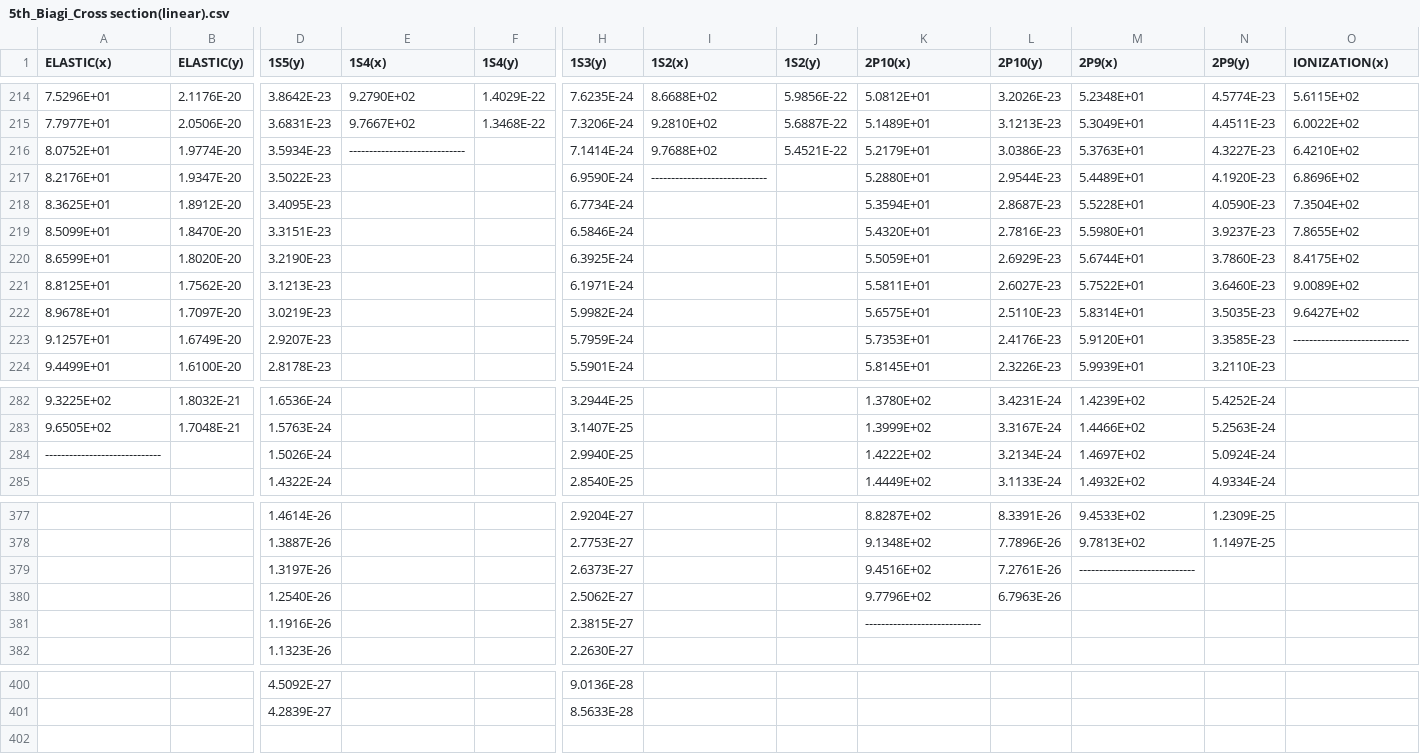
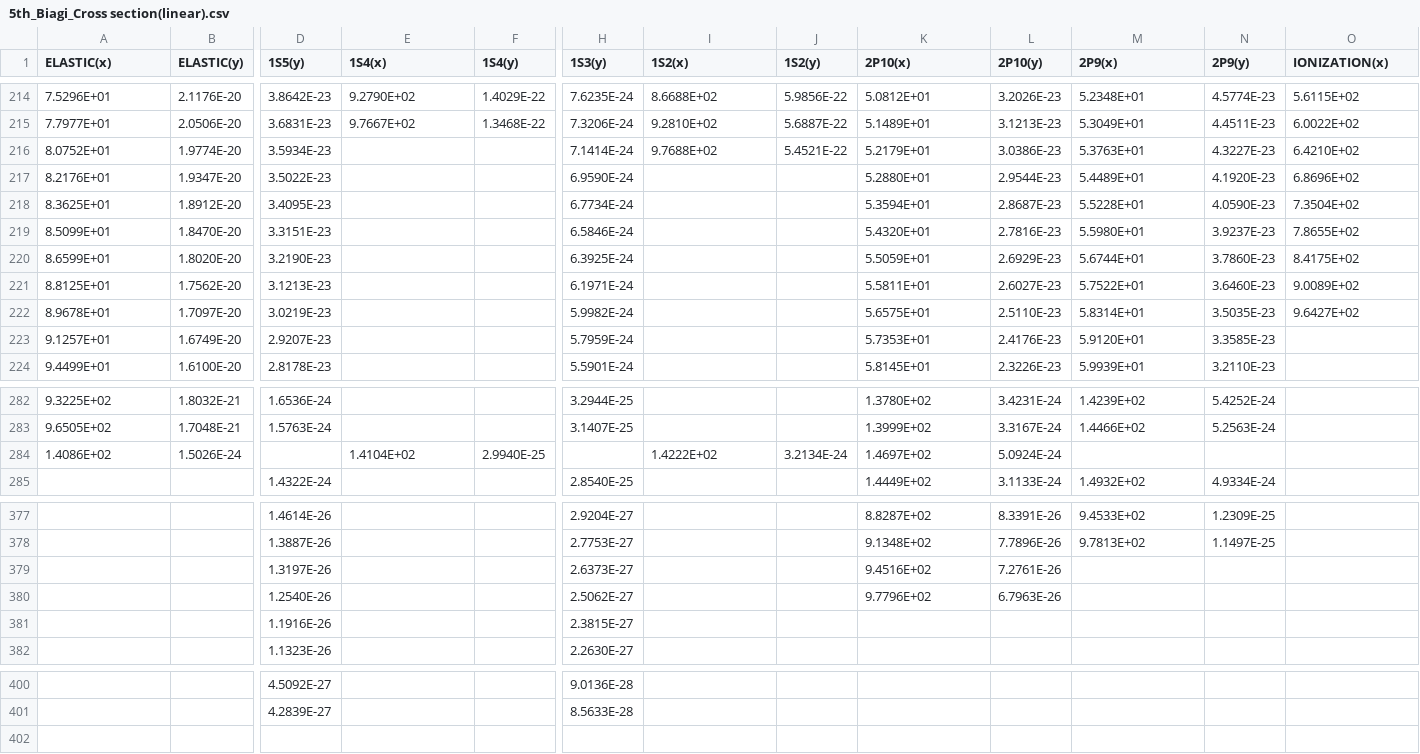
Before and after one commit to minju5373/1109, a CSV file: 5th_Biagi_Cross section(linear).csv, drawn as a sheet; only a part is shown, gaps mark what is left out; removed rows and columns are numbered as before the commit, all else as after; rows hold the shown columns only; the diff names each change by its address in the sheet, - before the commit and + after, or states it on an @@ line.

Commit message:
Update 5th_Biagi_Cross section(linear).csv

```diff
--- a/5th_Biagi_Cross section(linear).csv
+++ b/5th_Biagi_Cross section(linear).csv
-E216 (1S4(x)): -----------------------------
+E216 (1S4(x)): (empty)
-I217 (1S2(x)): -----------------------------
+I217 (1S2(x)): (empty)
-O223 (IONIZATION(x)): -----------------------------
+O223 (IONIZATION(x)): (empty)
-row 284: ----------------------------- |  | 1.5026E-24 |  |  | 2.9940E-25 |  |  | 1.4222E+02 | 3.2134E-24 | 1.4697E+02 | 5.0924E-24
+row 284: 1.4086E+02 | 1.5026E-24 |  | 1.4104E+02 | 2.9940E-25 |  | 1.4222E+02 | 3.2134E-24 | 1.4697E+02 | 5.0924E-24
-M379 (2P9(x)): -----------------------------
+M379 (2P9(x)): (empty)
-K381 (2P10(x)): -----------------------------
+K381 (2P10(x)): (empty)
-row 402: (empty)
```
